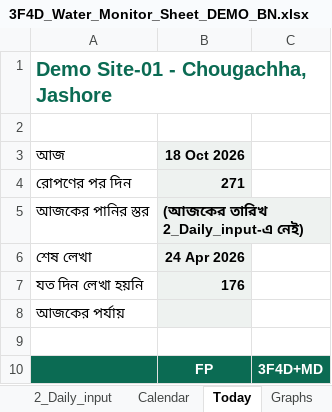
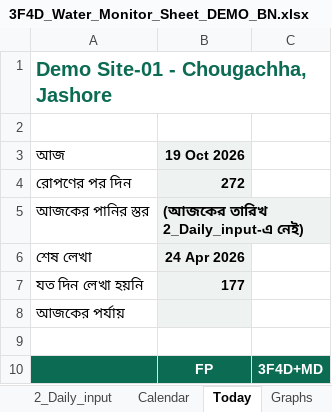
Before and after one commit to akamiyat-cyber/ati-monitor, an Excel workbook: 3F4D_Water_Monitor_Sheet_DEMO_BN.xlsx, sheet Today, drawn as a sheet; only a part is shown; values as stored, in another font and other column widths than the file's, no borders; conditional formats not drawn; the diff names each change by its address in the sheet, - before the commit and + after, or states it on an @@ line.

```diff
--- a/3F4D_Water_Monitor_Sheet_DEMO_BN.xlsx (sheet Today)
+++ b/3F4D_Water_Monitor_Sheet_DEMO_BN.xlsx (sheet Today)
-B3: 18 Oct 2026
+B3: 19 Oct 2026
-B4 (19 Oct 2026): 271
+B4 (19 Oct 2026): 272
-B7 (19 Oct 2026): 176
+B7 (19 Oct 2026): 177
```
Also changed, not shown: sheet Guide, sheet 2_Daily_input, sheet Data_Farmer, charts or pictures, 3F4D_Water_Monitor_Sheet_DEMO.xlsx, 3F4D_Water_Monitor_Sheet_TEMPLATE.xlsx, 7 other files.
